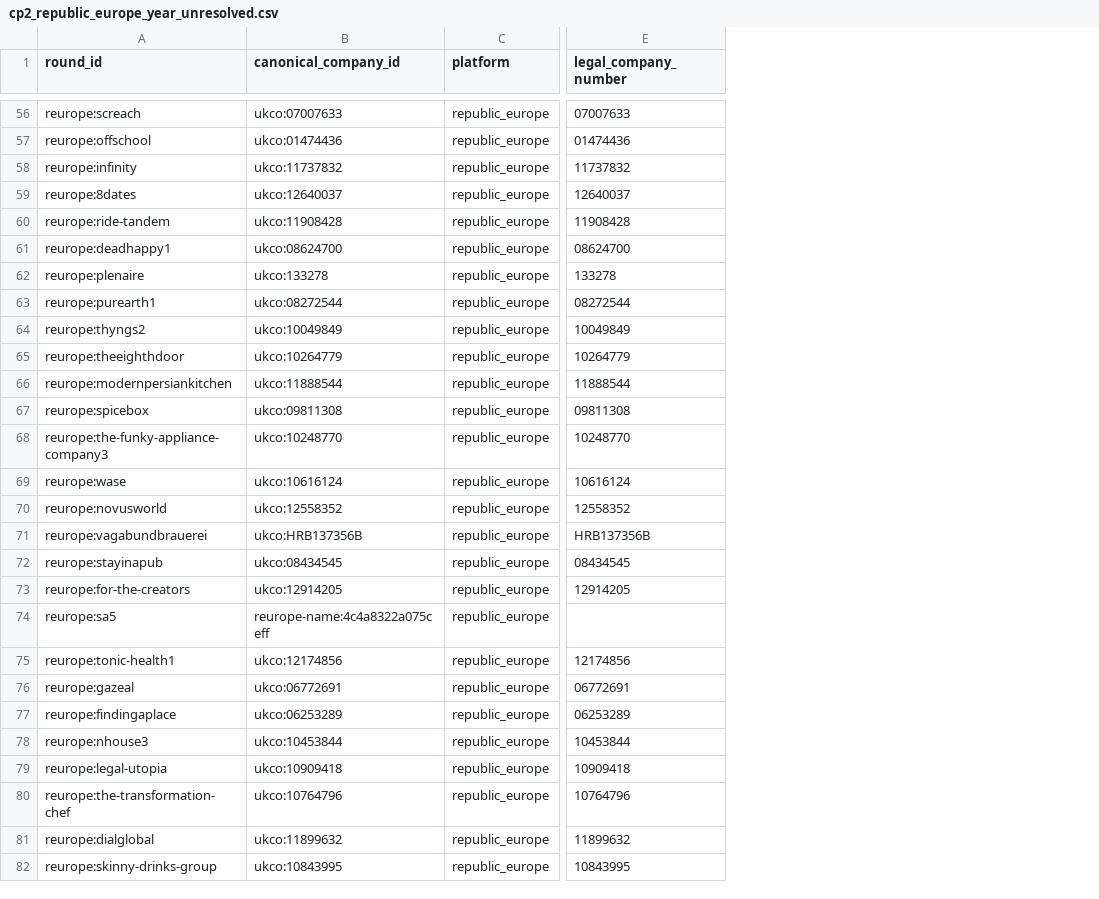
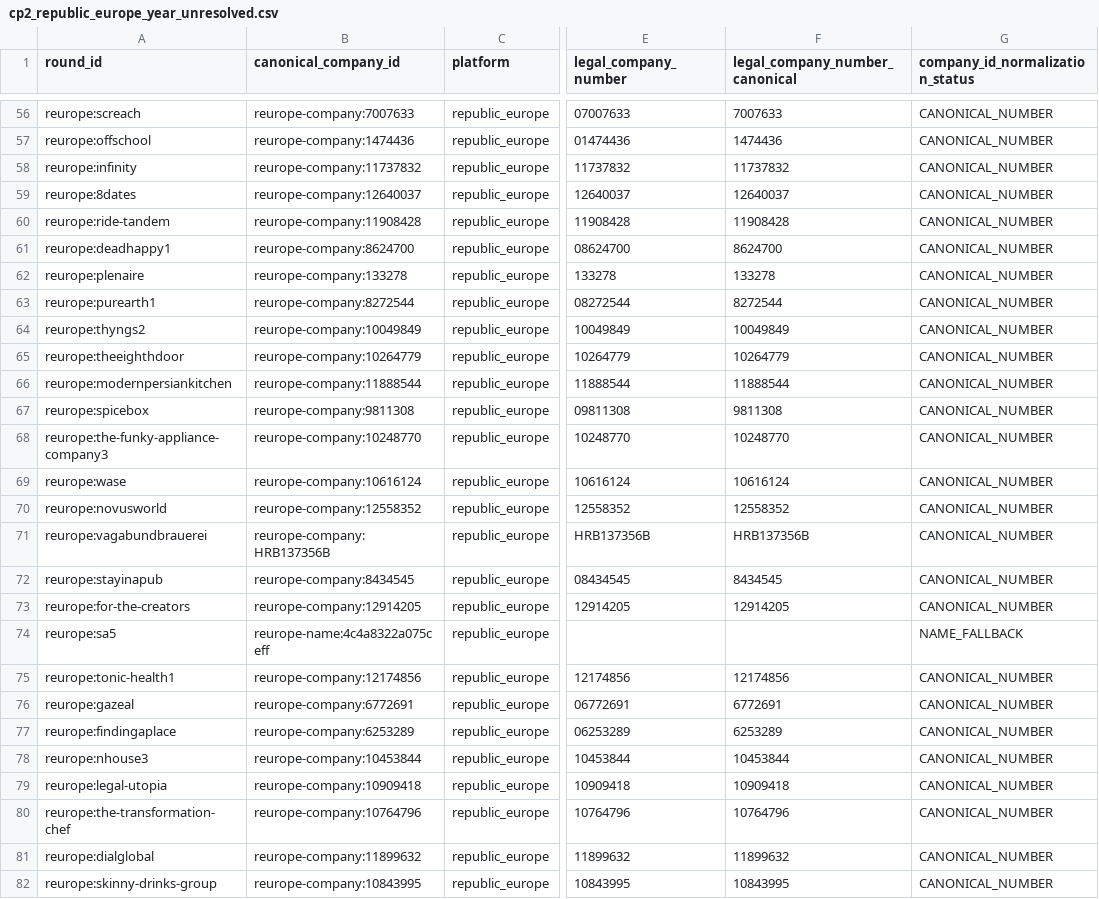
Before and after one commit to arults/Vera---Startup-Analyst-, a CSV file: data/phase1d/cp2_republic_europe_year_unresolved.csv, drawn as a sheet; only a part is shown, gaps mark what is left out; the diff covers the shown part only; the diff names each change by its address in the sheet, - before the commit and + after, or states it on an @@ line.

```diff
--- a/data/phase1d/cp2_republic_europe_year_unresolved.csv
+++ b/data/phase1d/cp2_republic_europe_year_unresolved.csv
+column F (legal_company_number_canonical), rows 56-82: 7007633 | 1474436 | 11737832 | 12640037 | 11908428 | 8624700 | 133278 | 8272544 | 10049849 | 10264779 | 11888544 | 9811308 | 10248770 | 10616124 | 12558352 | HRB137356B | 8434545 | 12914205 |  | 12174856 | 6772691 | 6253289 | 10453844 | 10909418 | 10764796 | 11899632 | 10843995
+column G (company_id_normalization_status), rows 56-82: CANONICAL_NUMBER | CANONICAL_NUMBER | CANONICAL_NUMBER | CANONICAL_NUMBER | CANONICAL_NUMBER | CANONICAL_NUMBER | CANONICAL_NUMBER | CANONICAL_NUMBER | CANONICAL_NUMBER | CANONICAL_NUMBER | CANONICAL_NUMBER | CANONICAL_NUMBER | CANONICAL_NUMBER | CANONICAL_NUMBER | CANONICAL_NUMBER | CANONICAL_NUMBER | CANONICAL_NUMBER | CANONICAL_NUMBER | NAME_FALLBACK | CANONICAL_NUMBER | CANONICAL_NUMBER | CANONICAL_NUMBER | CANONICAL_NUMBER | CANONICAL_NUMBER | CANONICAL_NUMBER | CANONICAL_NUMBER | CANONICAL_NUMBER
-B56 (canonical_company_id): ukco:07007633
+B56 (canonical_company_id): reurope-company:7007633
-B57 (canonical_company_id): ukco:01474436
+B57 (canonical_company_id): reurope-company:1474436
-B58 (canonical_company_id): ukco:11737832
+B58 (canonical_company_id): reurope-company:11737832
-B59 (canonical_company_id): ukco:12640037
+B59 (canonical_company_id): reurope-company:12640037
-B60 (canonical_company_id): ukco:11908428
+B60 (canonical_company_id): reurope-company:11908428
-B61 (canonical_company_id): ukco:08624700
+B61 (canonical_company_id): reurope-company:8624700
-B62 (canonical_company_id): ukco:133278
+B62 (canonical_company_id): reurope-company:133278
-B63 (canonical_company_id): ukco:08272544
+B63 (canonical_company_id): reurope-company:8272544
-B64 (canonical_company_id): ukco:10049849
+B64 (canonical_company_id): reurope-company:10049849
-B65 (canonical_company_id): ukco:10264779
+B65 (canonical_company_id): reurope-company:10264779
-B66 (canonical_company_id): ukco:11888544
+B66 (canonical_company_id): reurope-company:11888544
-B67 (canonical_company_id): ukco:09811308
+B67 (canonical_company_id): reurope-company:9811308
-B68 (canonical_company_id): ukco:10248770
+B68 (canonical_company_id): reurope-company:10248770
-B69 (canonical_company_id): ukco:10616124
+B69 (canonical_company_id): reurope-company:10616124
-B70 (canonical_company_id): ukco:12558352
+B70 (canonical_company_id): reurope-company:12558352
-B71 (canonical_company_id): ukco:HRB137356B
+B71 (canonical_company_id): reurope-company:HRB137356B
-B72 (canonical_company_id): ukco:08434545
+B72 (canonical_company_id): reurope-company:8434545
-B73 (canonical_company_id): ukco:12914205
+B73 (canonical_company_id): reurope-company:12914205
-B75 (canonical_company_id): ukco:12174856
+B75 (canonical_company_id): reurope-company:12174856
-B76 (canonical_company_id): ukco:06772691
+B76 (canonical_company_id): reurope-company:6772691
-B77 (canonical_company_id): ukco:06253289
+B77 (canonical_company_id): reurope-company:6253289
-B78 (canonical_company_id): ukco:10453844
+B78 (canonical_company_id): reurope-company:10453844
-B79 (canonical_company_id): ukco:10909418
+B79 (canonical_company_id): reurope-company:10909418
-B80 (canonical_company_id): ukco:10764796
+B80 (canonical_company_id): reurope-company:10764796
-B81 (canonical_company_id): ukco:11899632
+B81 (canonical_company_id): reurope-company:11899632
-B82 (canonical_company_id): ukco:10843995
+B82 (canonical_company_id): reurope-company:10843995
```
Also changed, not shown: 124 edited cells elsewhere in this file, 2 other files.
